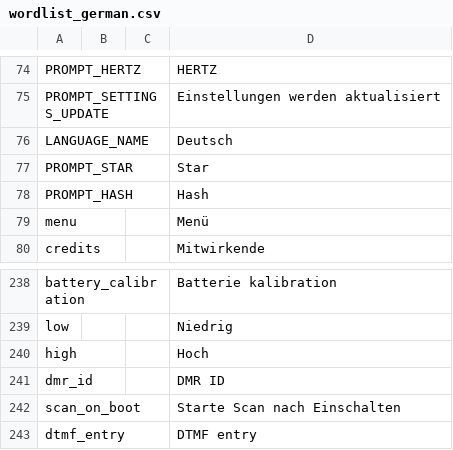
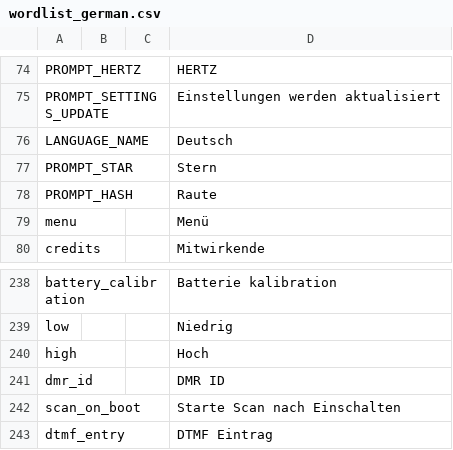
Before and after one commit to vk7js/voice-prompts, a CSV file: languages/german/wordlist_german.csv, drawn as a sheet; only a part is shown, gaps mark what is left out.

Commit message:
Latest German update from DG3GSP.

```diff
--- a/languages/german/wordlist_german.csv
+++ b/languages/german/wordlist_german.csv
@@ -76,4 +76,4 @@ PROMPT_SETTINGS_UPDATE,,,Einstellungen werden aktualisiert
 LANGUAGE_NAME,,,Deutsch
-PROMPT_STAR,,,Star
-PROMPT_HASH,,,Hash
+PROMPT_STAR,,,Stern
+PROMPT_HASH,,,Raute
 menu,,,Menü
@@ -242,2 +242,2 @@ dmr_id,,,DMR ID
 scan_on_boot,,,Starte Scan nach Einschalten
-dtmf_entry,,,DTMF entry
+dtmf_entry,,,DTMF Eintrag
```
